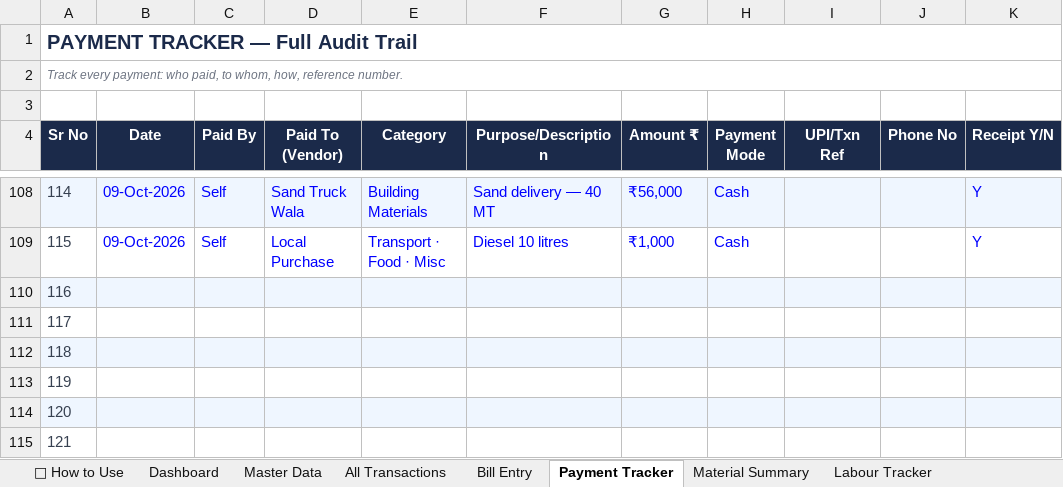
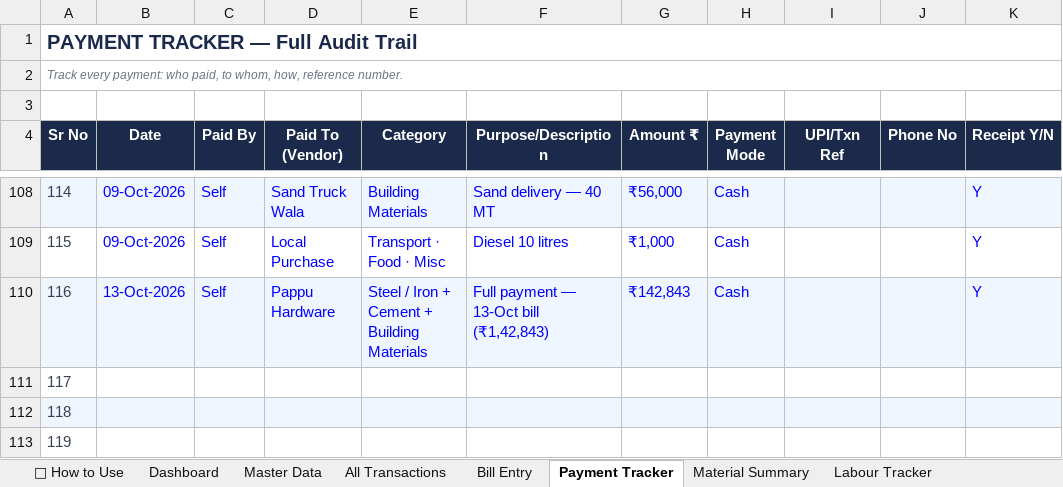
Before and after one commit to avikarn26/bihar-home-dashboard, an Excel workbook: data/Project_Home_Tracker.xlsx, sheet Payment Tracker, drawn as a sheet; only a part is shown, gaps mark what is left out; the shorter side is filled out with more unchanged rows; values as stored, in another font and other column widths than the file's, no borders; the diff names each change by its address in the sheet, - before the commit and + after, or states it on an @@ line.

```diff
--- a/data/Project_Home_Tracker.xlsx (sheet Payment Tracker)
+++ b/data/Project_Home_Tracker.xlsx (sheet Payment Tracker)
-B110 (Date): (empty)
+B110 (Date): 13-Oct-2026
-C110 (Paid By): (empty)
+C110 (Paid By): Self
-D110 (Paid To (Vendor)): (empty)
+D110 (Paid To (Vendor)): Pappu Hardware
-E110 (Category): (empty)
+E110 (Category): Steel / Iron + Cement + Building Materials
-F110 (Purpose/Description): (empty)
+F110 (Purpose/Description): Full payment — 13-Oct bill (₹1,42,843)
-G110 (Amount ₹): (empty)
+G110 (Amount ₹): ₹142,843
-H110 (Payment Mode): (empty)
+H110 (Payment Mode): Cash
-K110 (Receipt Y/N): (empty)
+K110 (Receipt Y/N): Y
```
Also changed, not shown: sheet All Transactions, 4 other files.
